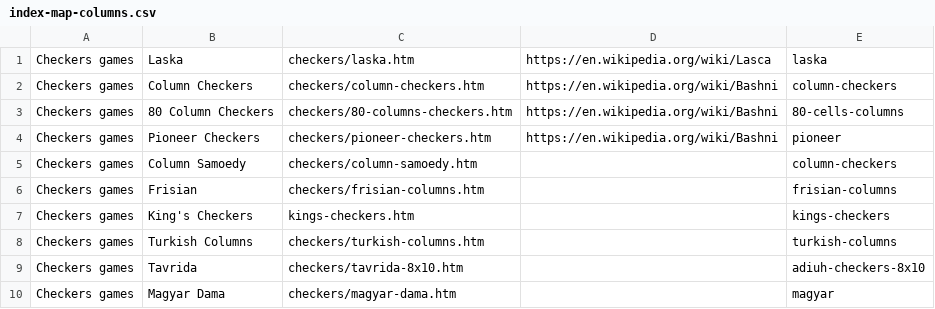
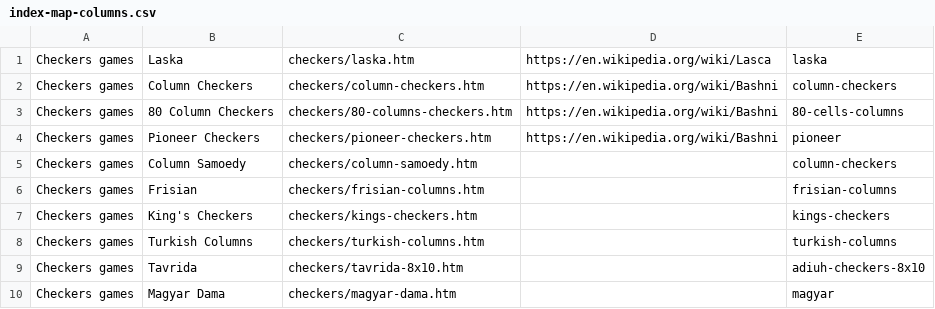
Before and after one commit to DagazProject/DagazProject.github.io, a CSV file: index-map-columns.csv, drawn as a sheet.

```diff
--- a/index-map-columns.csv
+++ b/index-map-columns.csv
@@ -6,3 +6,3 @@ Checkers games;Column Samoedy;checkers/column-samoedy.htm;;column-checkers;
 Checkers games;Frisian;checkers/frisian-columns.htm;;frisian-columns;
-Checkers games;King's Checkers;kings-checkers.htm;;kings-checkers;
+Checkers games;King's Checkers;checkers/kings-checkers.htm;;kings-checkers;
 Checkers games;Turkish Columns;checkers/turkish-columns.htm;;turkish-columns;
```
Also changed, not shown: 1 other file.
